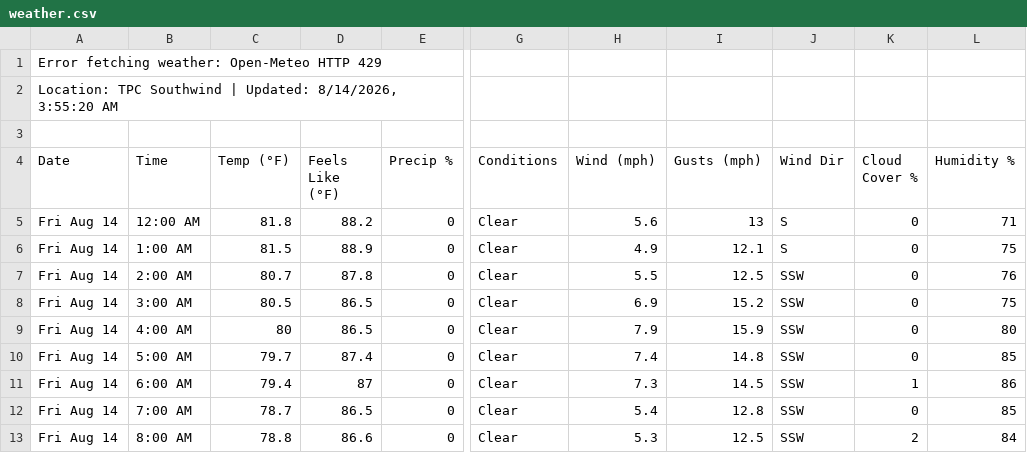
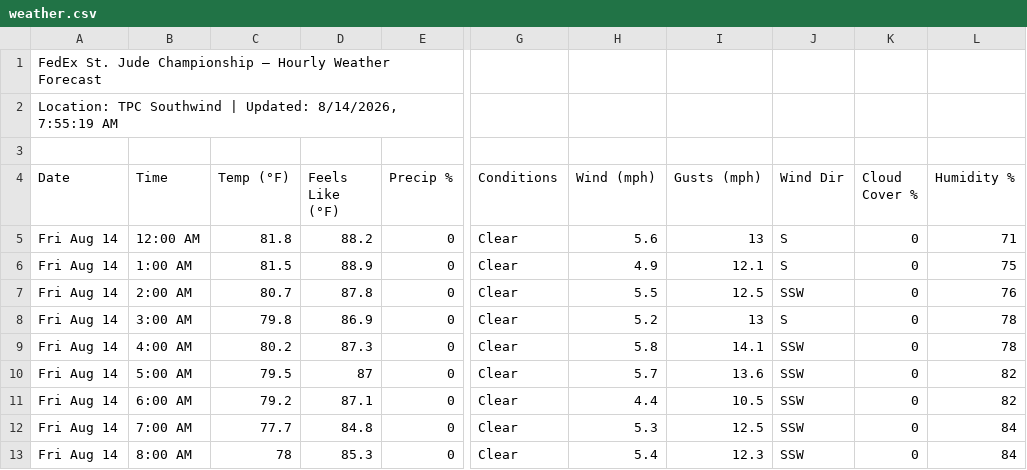
Before and after one commit to 925Sports/pga-tour-data, a CSV file: data/weather.csv, drawn as a sheet; only a part is shown, gaps mark what is left out; the diff covers the shown part only; the diff names each change by its address in the sheet, - before the commit and + after, or states it on an @@ line.

```diff
--- a/data/weather.csv
+++ b/data/weather.csv
-A1 (Date): Error fetching weather: Open-Meteo HTTP 429
+A1 (Date): FedEx St. Jude Championship – Hourly Weather Forecast
-A2 (Date): …Updated: 8/14/2026, 3:55:20 AM
+A2 (Date): …Updated: 8/14/2026, 7:55:19 AM
-C8 (Temp (°F)): 80.5
+C8 (Temp (°F)): 79.8
-D8 (Feels Like (°F)): 86.5
+D8 (Feels Like (°F)): 86.9
-H8 (Wind (mph)): 6.9
+H8 (Wind (mph)): 5.2
-I8 (Gusts (mph)): 15.2
+I8 (Gusts (mph)): 13
-J8 (Wind Dir): SSW
+J8 (Wind Dir): S
-L8 (Humidity %): 75
+L8 (Humidity %): 78
-C9 (Temp (°F)): 80
+C9 (Temp (°F)): 80.2
-D9 (Feels Like (°F)): 86.5
+D9 (Feels Like (°F)): 87.3
-H9 (Wind (mph)): 7.9
+H9 (Wind (mph)): 5.8
-I9 (Gusts (mph)): 15.9
+I9 (Gusts (mph)): 14.1
-L9 (Humidity %): 80
+L9 (Humidity %): 78
-C10 (Temp (°F)): 79.7
+C10 (Temp (°F)): 79.5
-D10 (Feels Like (°F)): 87.4
+D10 (Feels Like (°F)): 87
-H10 (Wind (mph)): 7.4
+H10 (Wind (mph)): 5.7
-I10 (Gusts (mph)): 14.8
+I10 (Gusts (mph)): 13.6
-L10 (Humidity %): 85
+L10 (Humidity %): 82
-C11 (Temp (°F)): 79.4
+C11 (Temp (°F)): 79.2
-D11 (Feels Like (°F)): 87
+D11 (Feels Like (°F)): 87.1
-H11 (Wind (mph)): 7.3
+H11 (Wind (mph)): 4.4
-I11 (Gusts (mph)): 14.5
+I11 (Gusts (mph)): 10.5
-K11 (Cloud Cover %): 1
+K11 (Cloud Cover %): 0
-L11 (Humidity %): 86
+L11 (Humidity %): 82
-C12 (Temp (°F)): 78.7
+C12 (Temp (°F)): 77.7
-D12 (Feels Like (°F)): 86.5
+D12 (Feels Like (°F)): 84.8
-H12 (Wind (mph)): 5.4
+H12 (Wind (mph)): 5.3
-I12 (Gusts (mph)): 12.8
+I12 (Gusts (mph)): 12.5
-L12 (Humidity %): 85
+L12 (Humidity %): 84
-C13 (Temp (°F)): 78.8
+C13 (Temp (°F)): 78
-D13 (Feels Like (°F)): 86.6
+D13 (Feels Like (°F)): 85.3
-H13 (Wind (mph)): 5.3
+H13 (Wind (mph)): 5.4
-I13 (Gusts (mph)): 12.5
+I13 (Gusts (mph)): 12.3
-K13 (Cloud Cover %): 2
+K13 (Cloud Cover %): 0
```
Also changed, not shown: 1 added row, 1 removed row and 82 edited cells elsewhere in this file.
